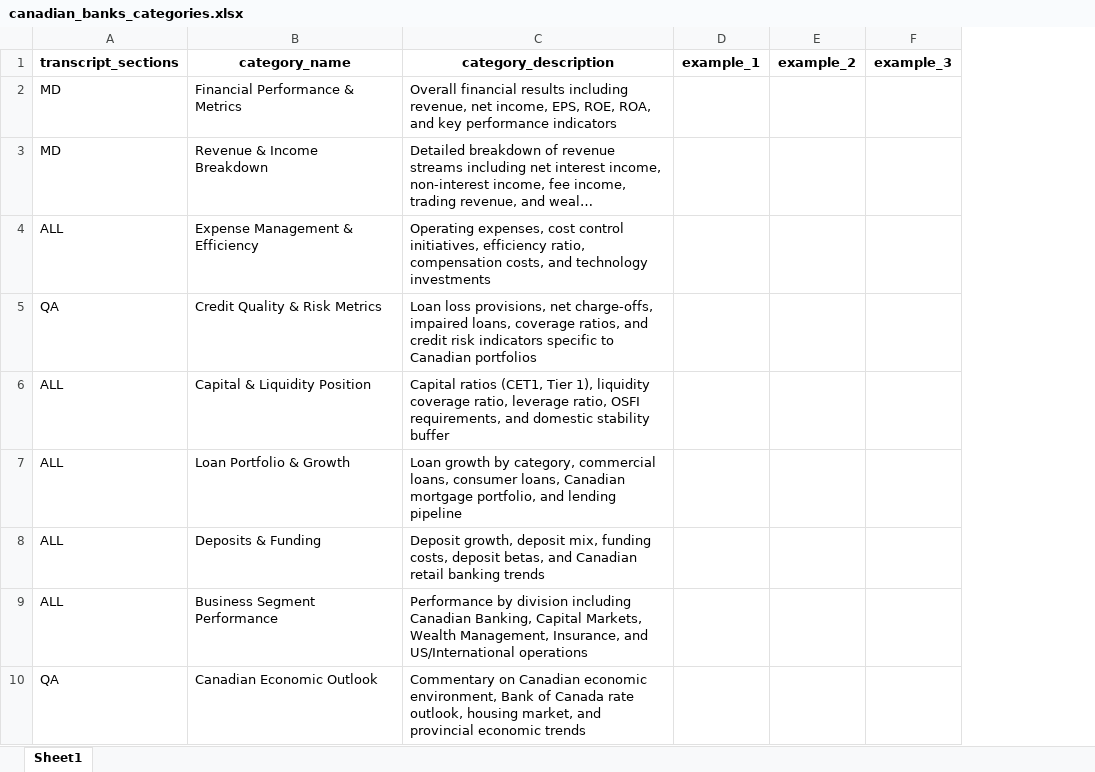
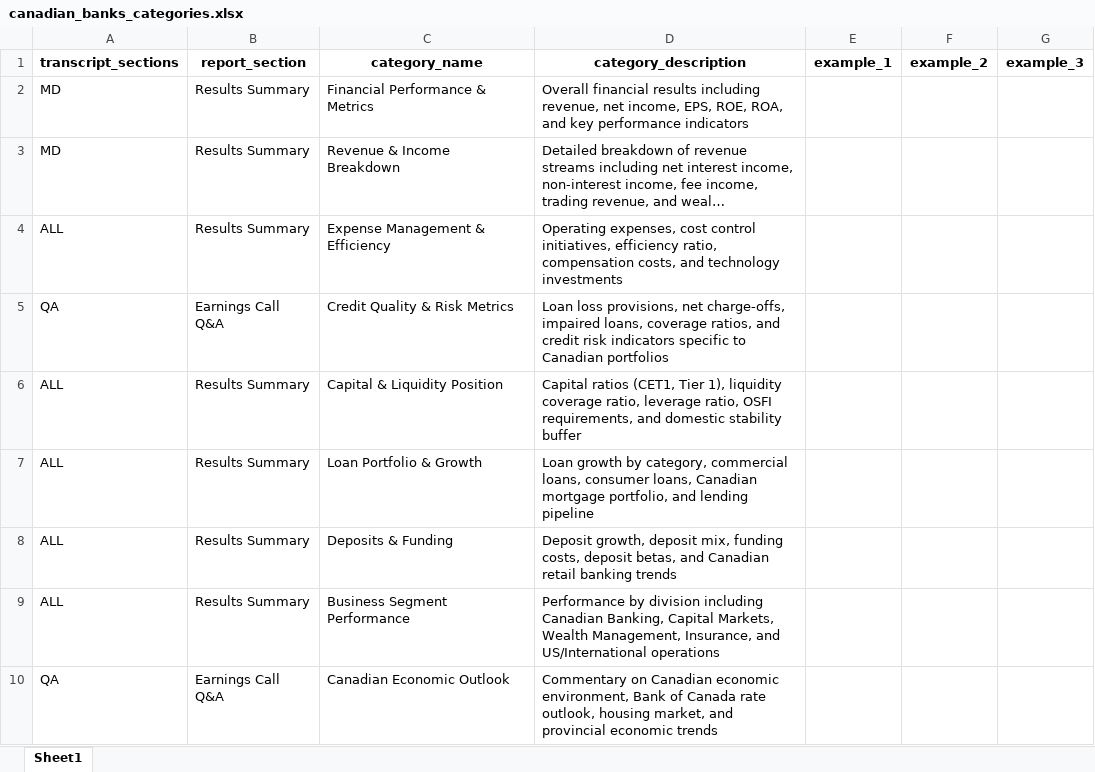
Before and after one commit to alexwday/aegis, an Excel workbook: src/aegis/etls/call_summary/config/categories/canadian_banks_categories.xlsx, sheet Sheet1, drawn as a sheet; only a part is shown; long unchanged cells end in …; values as stored, in another font and other column widths than the file's, no borders; the diff names each change by its address in the sheet, - before the commit and + after, or states it on an @@ line.

```diff
--- a/src/aegis/etls/call_summary/config/categories/canadian_banks_categories.xlsx (sheet Sheet1)
+++ b/src/aegis/etls/call_summary/config/categories/canadian_banks_categories.xlsx (sheet Sheet1)
+column B (report_section), rows 2-10: Results Summary | Results Summary | Results Summary | Earnings Call Q&A | Results Summary | Results Summary | Results Summary | Results Summary | Earnings Call Q&A
```
Also changed, not shown: src/aegis/etls/call_summary/config/categories/us_banks_categories.xlsx, 27 other files.
